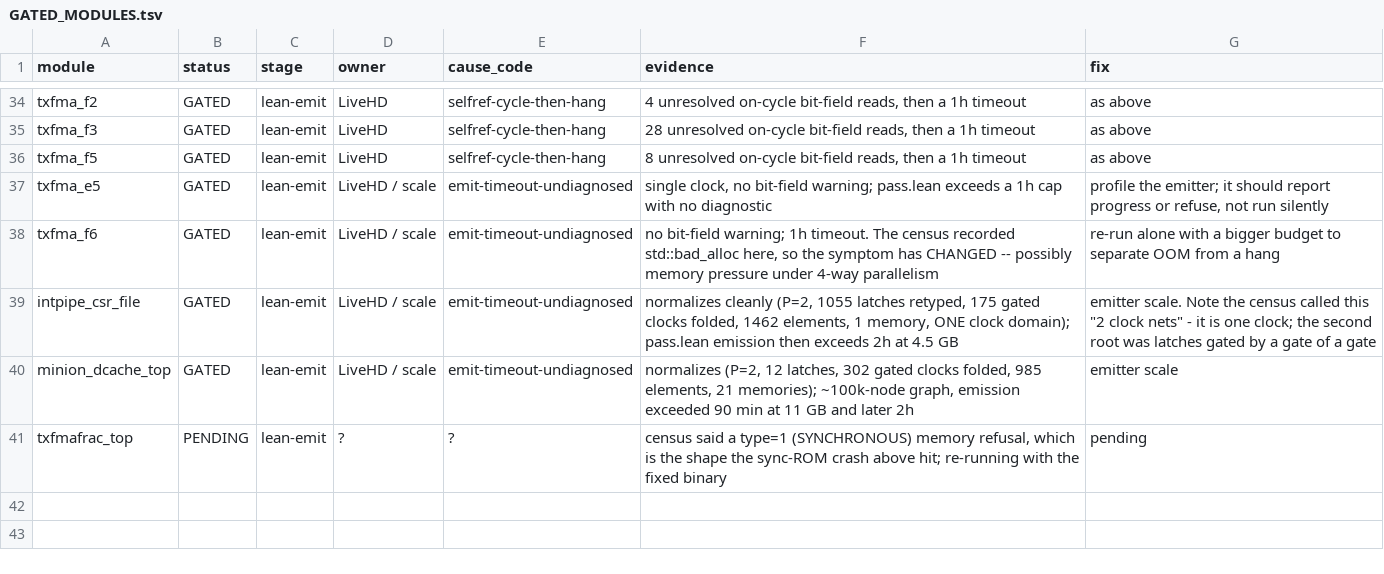
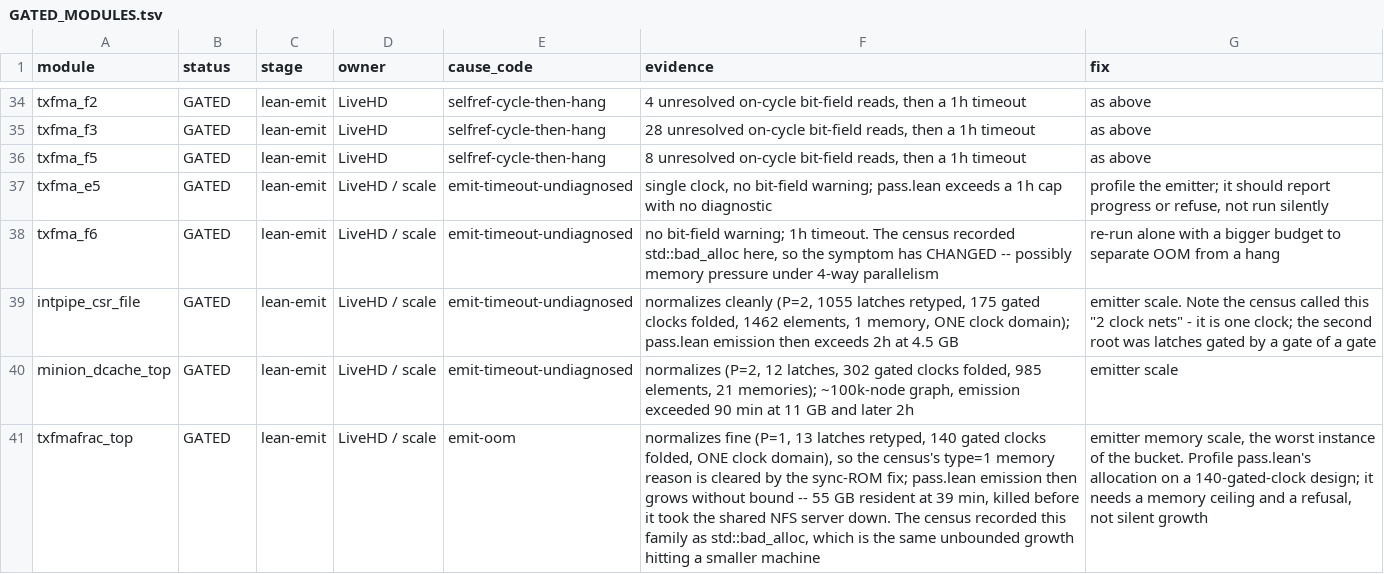
Before and after one commit to masc-ucsc/livehd, a TSV file: pass/lean/GATED_MODULES.tsv, drawn as a sheet; only a part is shown, gaps mark what is left out; the diff names each change by its address in the sheet, - before the commit and + after, or states it on an @@ line.

Commit message:
pass/lean: resolve the last gated row, txfmafrac_top (emitter memory, not memory type)
With the sync-ROM fix the census's type=1 memory reason is gone: txfmafrac_top
normalizes cleanly at P=1, 13 latches retyped, 140 gated clocks folded, one
clock domain. pass.lean emission then grows without bound -- 55 GB resident at
39 minutes, killed before it could affect the shared machine. The census
recorded this family as std::bad_alloc, which is the same unbounded growth
meeting a smaller box.

GATED_MODULES.tsv is now complete: 40 rows, 16 already emitting, 24 gated --
10 LiveHD, 8 core-et RTL, 5 emitter scale, 1 our flow.

```diff
--- a/pass/lean/GATED_MODULES.tsv
+++ b/pass/lean/GATED_MODULES.tsv
-B41 (status): PENDING
+B41 (status): GATED
-D41 (owner): ?
+D41 (owner): LiveHD / scale
-E41 (cause_code): ?
+E41 (cause_code): emit-oom
-F41 (evidence): census said a type=1 (SYNCHRONOUS) memory refusal, which is the shape the sync-ROM crash above hit; re-running with the fixed binary
+F41 (evidence): normalizes fine (P=1, 13 latches retyped, 140 gated clocks folded, ONE clock domain), so the census's type=1 memory reason is cleared by the sync-ROM fix; pass.lean emission then grows without bound -- 55 GB resident at 39 min, killed before it took the shared NFS server down. The census recorded this family as std::bad_alloc, which is the same unbounded growth hitting a smaller machine
-G41 (fix): pending
+G41 (fix): emitter memory scale, the worst instance of the bucket. Profile pass.lean's allocation on a 140-gated-clock design; it needs a memory ceiling and a refusal, not silent growth
```
Also changed, not shown: 1 other file.
